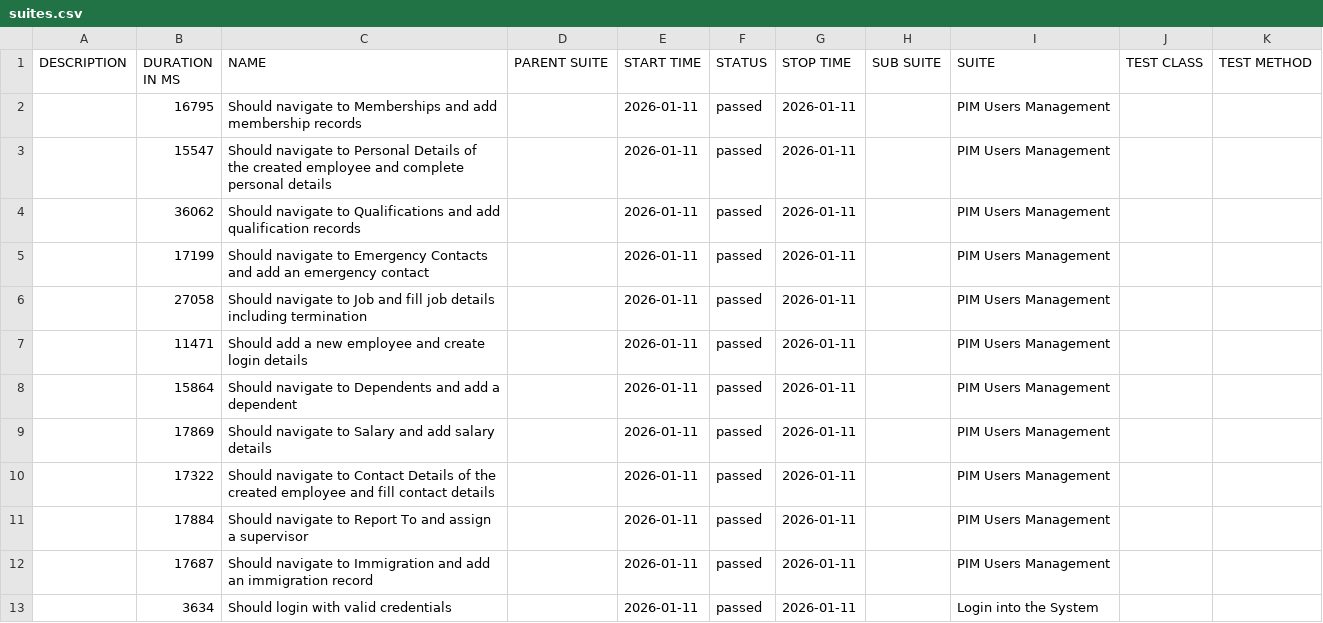
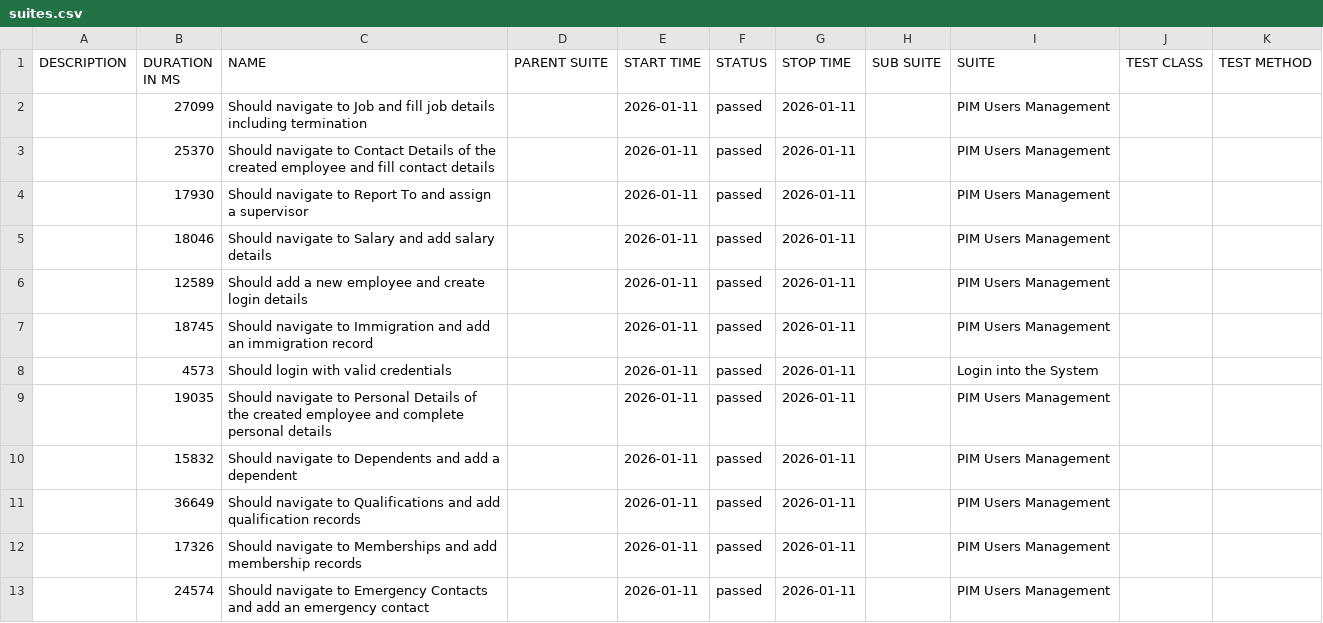
Before and after one commit to Ahmed-Tarek-Agag/orangeHRM-cypress, a CSV file: allure/data/suites.csv, drawn as a sheet.

```diff
--- a/allure/data/suites.csv
+++ b/allure/data/suites.csv
@@ -1,13 +1,13 @@
 "DESCRIPTION","DURATION IN MS","NAME","PARENT SUITE","START TIME","STATUS","STOP TIME","SUB SUITE","SUITE","TEST CLASS","TEST METHOD"
-"","16795","Should navigate to Memberships and add membership records","","2026-01-11","passed","2026-01-11","","PIM Users Management","",""
-"","15547","Should navigate to Personal Details of the created employee and complete personal details","","2026-01-11","passed","2026-01-11","","PIM Users Management","",""
-"","36062","Should navigate to Qualifications and add qualification records","","2026-01-11","passed","2026-01-11","","PIM Users Management","",""
-"","17199","Should navigate to Emergency Contacts and add an emergency contact","","2026-01-11","passed","2026-01-11","","PIM Users Management","",""
-"","27058","Should navigate to Job and fill job details including termination","","2026-01-11","passed","2026-01-11","","PIM Users Management","",""
-"","11471","Should add a new employee and create login details","","2026-01-11","passed","2026-01-11","","PIM Users Management","",""
-"","15864","Should navigate to Dependents and add a dependent","","2026-01-11","passed","2026-01-11","","PIM Users Management","",""
-"","17869","Should navigate to Salary and add salary details","","2026-01-11","passed","2026-01-11","","PIM Users Management","",""
-"","17322","Should navigate to Contact Details of the created employee and fill contact details","","2026-01-11","passed","2026-01-11","","PIM Users Management","",""
-"","17884","Should navigate to Report To and assign a supervisor","","2026-01-11","passed","2026-01-11","","PIM Users Management","",""
-"","17687","Should navigate to Immigration and add an immigration record","","2026-01-11","passed","2026-01-11","","PIM Users Management","",""
-"","3634","Should login with valid credentials","","2026-01-11","passed","2026-01-11","","Login into the System","",""
+"","27099","Should navigate to Job and fill job details including termination","","2026-01-11","passed","2026-01-11","","PIM Users Management","",""
+"","25370","Should navigate to Contact Details of the created employee and fill contact details","","2026-01-11","passed","2026-01-11","","PIM Users Management","",""
+"","17930","Should navigate to Report To and assign a supervisor","","2026-01-11","passed","2026-01-11","","PIM Users Management","",""
+"","18046","Should navigate to Salary and add salary details","","2026-01-11","passed","2026-01-11","","PIM Users Management","",""
+"","12589","Should add a new employee and create login details","","2026-01-11","passed","2026-01-11","","PIM Users Management","",""
+"","18745","Should navigate to Immigration and add an immigration record","","2026-01-11","passed","2026-01-11","","PIM Users Management","",""
+"","4573","Should login with valid credentials","","2026-01-11","passed","2026-01-11","","Login into the System","",""
+"","19035","Should navigate to Personal Details of the created employee and complete personal details","","2026-01-11","passed","2026-01-11","","PIM Users Management","",""
+"","15832","Should navigate to Dependents and add a dependent","","2026-01-11","passed","2026-01-11","","PIM Users Management","",""
+"","36649","Should navigate to Qualifications and add qualification records","","2026-01-11","passed","2026-01-11","","PIM Users Management","",""
+"","17326","Should navigate to Memberships and add membership records","","2026-01-11","passed","2026-01-11","","PIM Users Management","",""
+"","24574","Should navigate to Emergency Contacts and add an emergency contact","","2026-01-11","passed","2026-01-11","","PIM Users Management","",""
```
Also changed, not shown: 39 other files.
